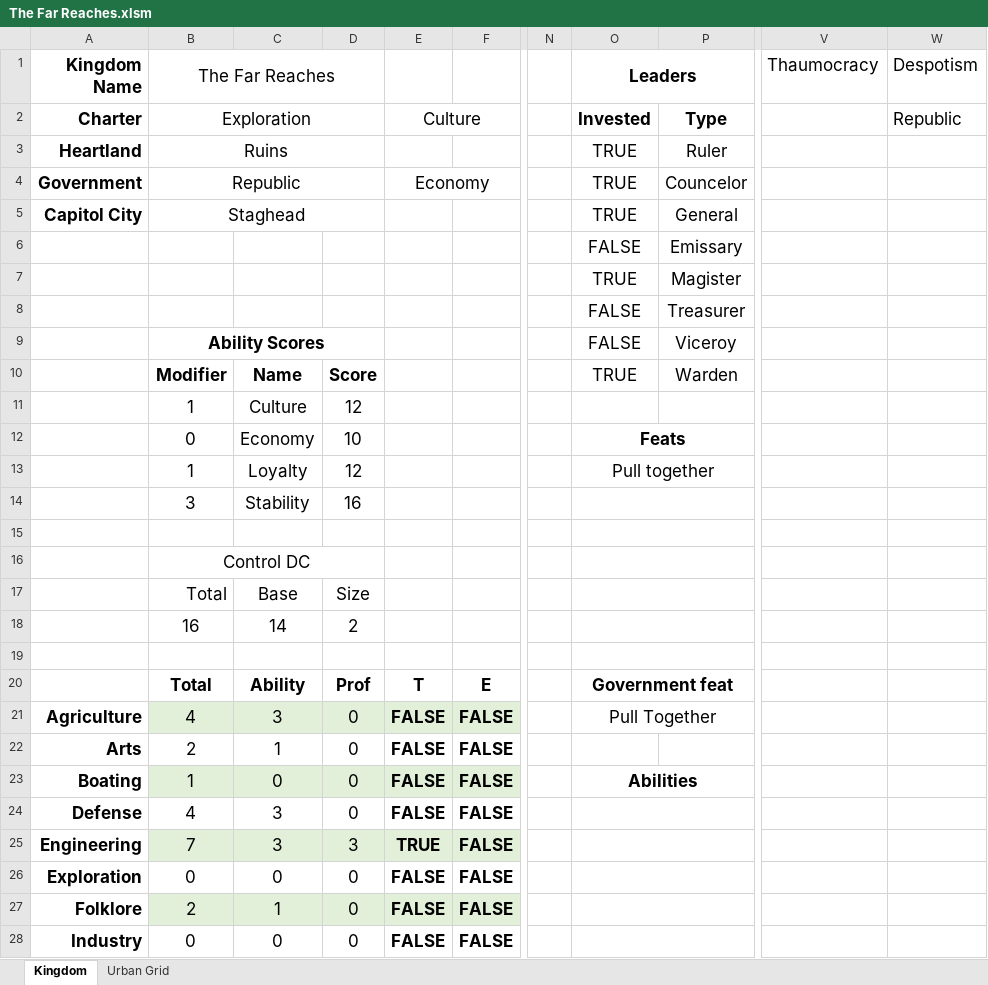
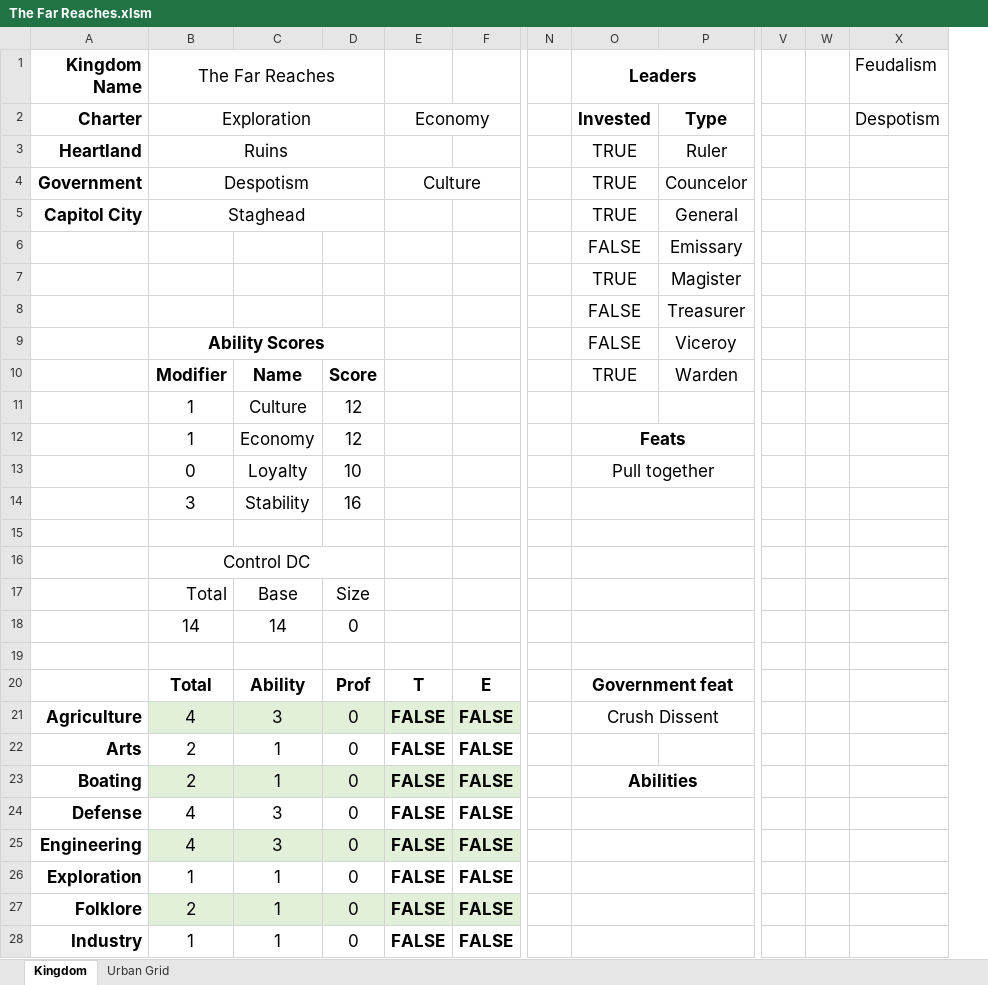
Before and after one commit to Frothbeast/PF2E, an Excel workbook: The Far Reaches.xlsm, sheet Kingdom, drawn as a sheet; only a part is shown, gaps mark what is left out; values as stored, in another font and other column widths than the file's, no borders; charts and pictures not drawn; removed rows and columns are numbered as before the commit, all else as after; the diff covers the shown part only; the diff names each change by its address in the sheet, - before the commit and + after, or states it on an @@ line.

Commit message:
updated size modifier to control DC and fixed government selections to abilities
Signed-off-by: frothbeast <frothbeast@gmail.com>

```diff
--- a/The Far Reaches.xlsm (sheet Kingdom)
+++ b/The Far Reaches.xlsm (sheet Kingdom)
-column V (Thaumocracy), empty
+column V, empty
+column W, empty
-X1: Despotism
+X1: Feudalism
-E2: Culture
+E2: Economy
-X2 (Feudalism): Republic
+X2 (Feudalism): Despotism
-B4 (The Far Reaches): Republic
+B4 (The Far Reaches): Despotism
-E4: Economy
+E4: Culture
-B12 (The Far Reaches): 0
+B12 (The Far Reaches): 1
-D12: 10
+D12: 12
-B13 (The Far Reaches): 1
+B13 (The Far Reaches): 0
-D13: 12
+D13: 10
-B18 (The Far Reaches): 16
+B18 (The Far Reaches): 14
-D18: 2
+D18: 0
-O21 (Leaders): Pull Together
+O21 (Leaders): Crush Dissent
-B23 (The Far Reaches): 1
+B23 (The Far Reaches): 2
-C23: 0
+C23: 1
-B25 (The Far Reaches): 7
+B25 (The Far Reaches): 4
-D25: 3
+D25: 0
-E25: TRUE
+E25: FALSE
-B26 (The Far Reaches): 0
+B26 (The Far Reaches): 1
-C26: 0
+C26: 1
-B28 (The Far Reaches): 0
+B28 (The Far Reaches): 1
-C28: 0
+C28: 1
```
Also changed, not shown: 16 edited cells elsewhere in this sheet, charts or pictures.
